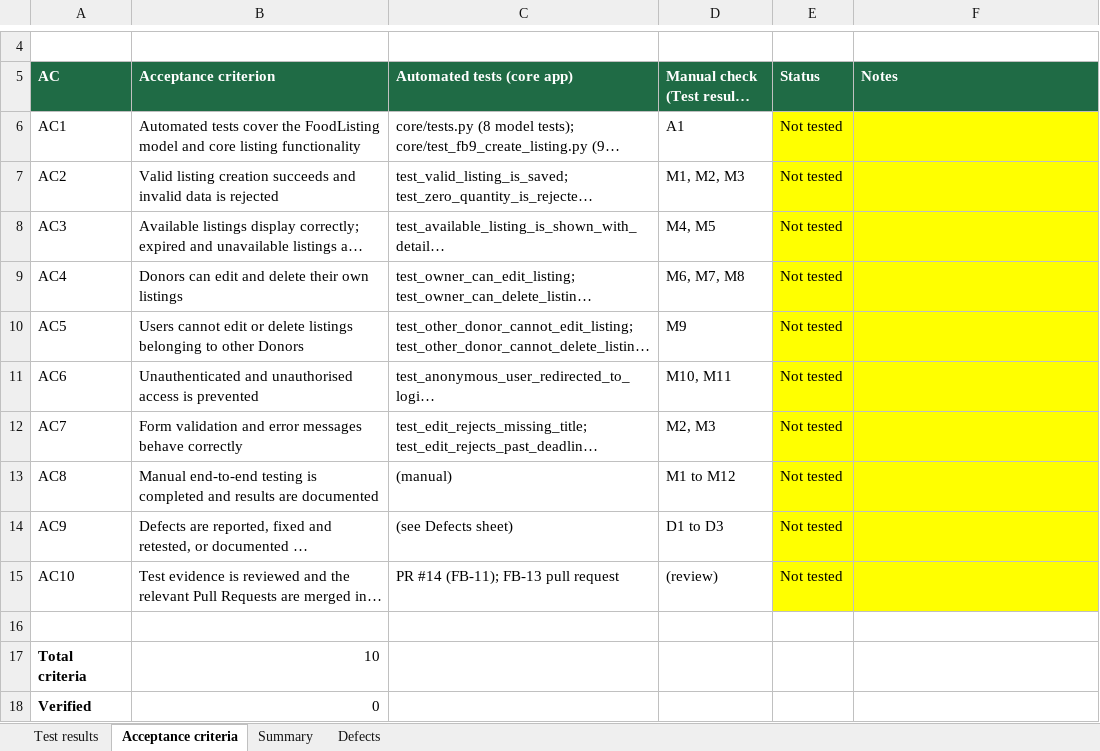
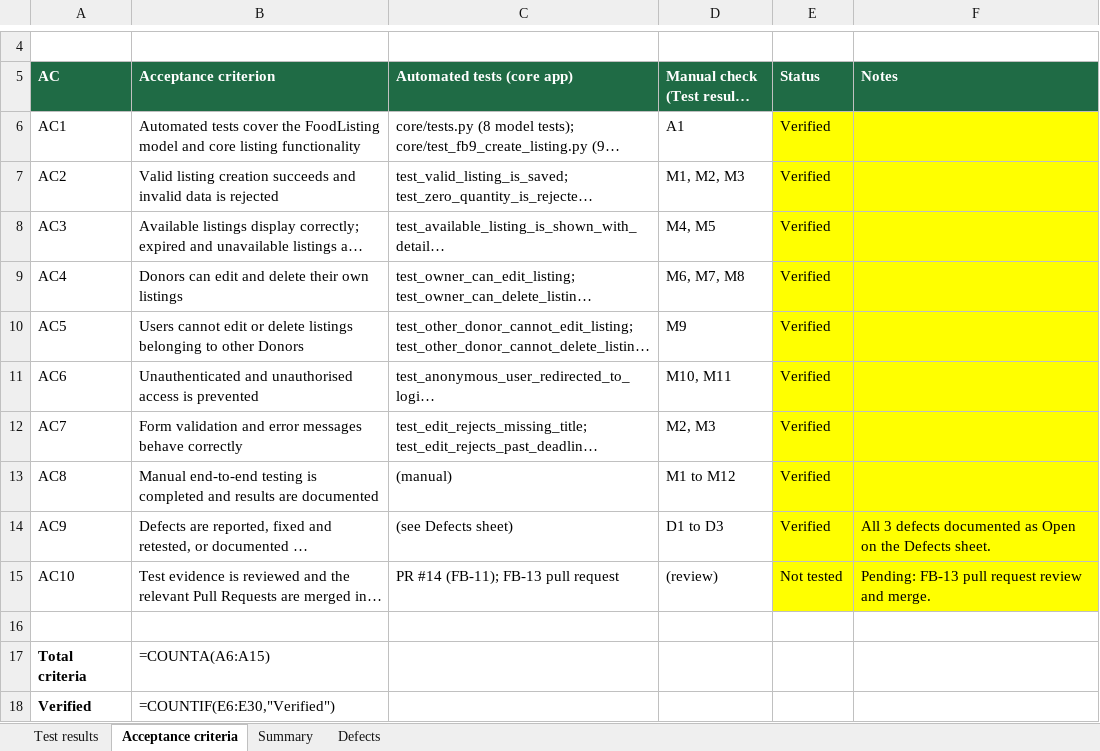
Before and after one commit to AdrianUrsulica/foodbridge-mvp, an Excel workbook: docs/testing/FB-13_test_results.xlsx, sheet Acceptance criteria, drawn as a sheet; only a part is shown, gaps mark what is left out; long unchanged cells end in …; values as stored, in another font and other column widths than the file's, no borders; formulas without a stored value are shown as written; conditional formats not drawn; the diff names each change by its address in the sheet, - before the commit and + after, or states it on an @@ line.

```diff
--- a/docs/testing/FB-13_test_results.xlsx (sheet Acceptance criteria)
+++ b/docs/testing/FB-13_test_results.xlsx (sheet Acceptance criteria)
-E6:E14 (Status): Not tested
+E6:E14 (Status): Verified
-F14 (Notes): (empty)
+F14 (Notes): All 3 defects documented as Open on the Defects sheet.
-F15 (Notes): (empty)
+F15 (Notes): Pending: FB-13 pull request review and merge.
-B17 (Acceptance criterion): 10
+B17 (Acceptance criterion): =COUNTA(A6:A15)
-B18 (Acceptance criterion): 0
+B18 (Acceptance criterion): =COUNTIF(E6:E30,"Verified")
```
Also changed, not shown: sheet Test results, sheet Summary, sheet Defects.
